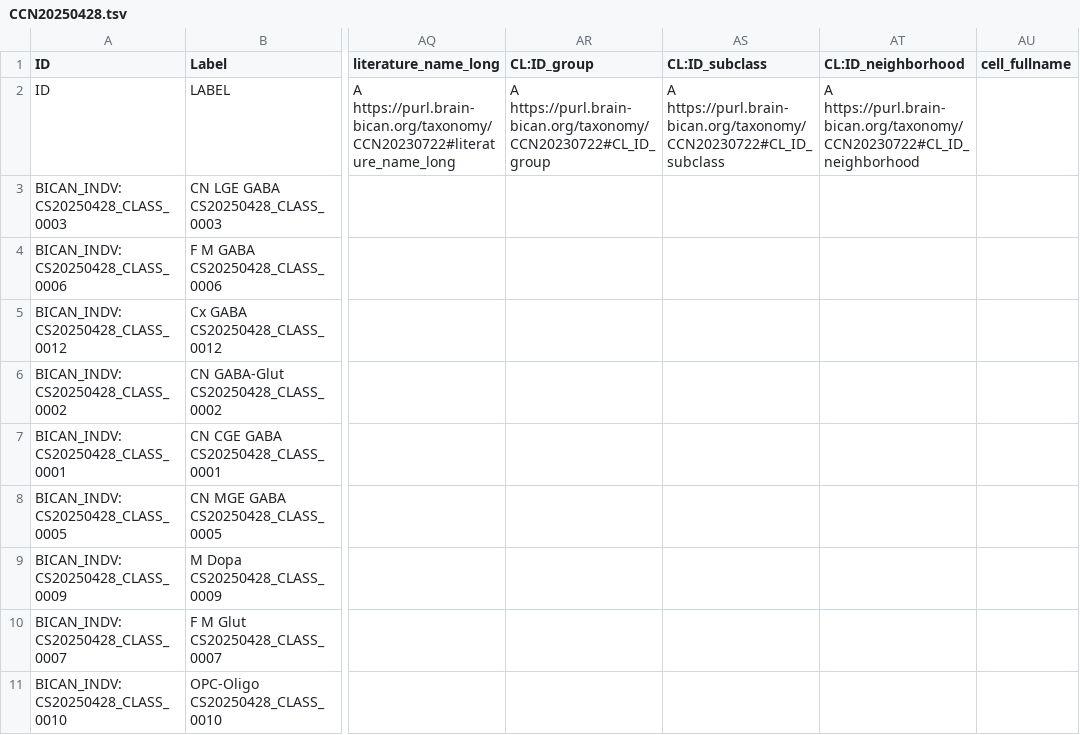
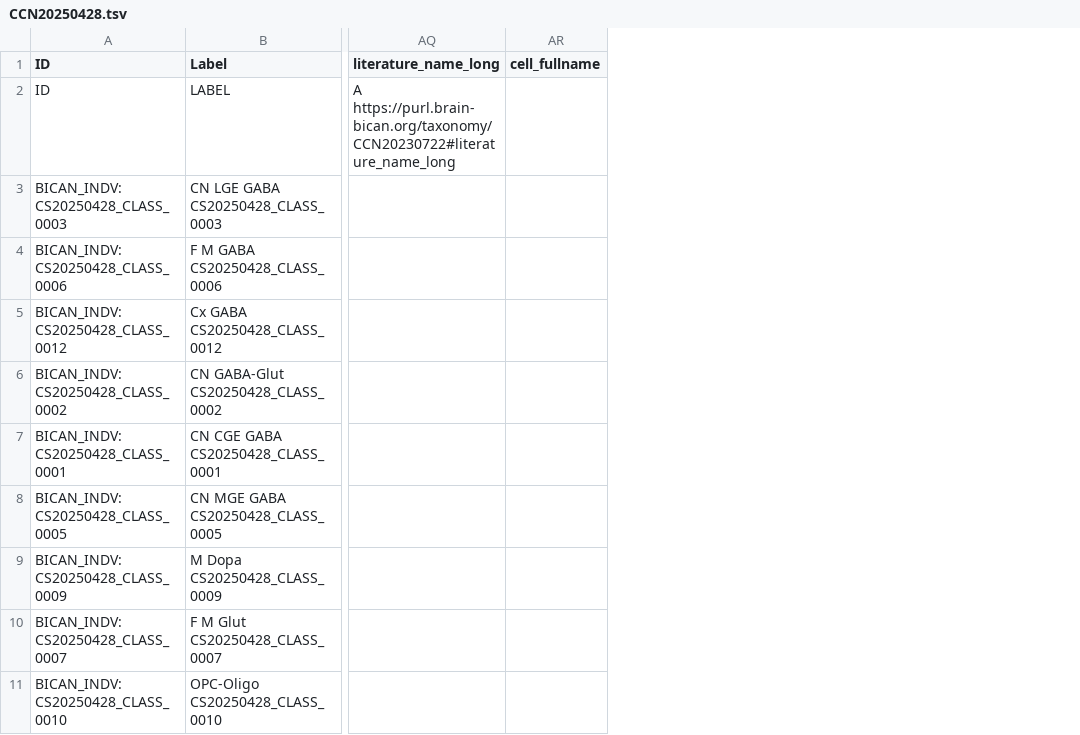
Before and after one commit to Cellular-Semantics/hmba_basal_ganglia_ontology, a TSV file: src/templates/CCN20250428.tsv, drawn as a sheet; only a part is shown, gaps mark what is left out; the diff names each change by its address in the sheet, - before the commit and + after, or states it on an @@ line.

Commit message:
remove CL:ID_group CL:ID_neighborhood CL:ID_subclass columns

```diff
--- a/src/templates/CCN20250428.tsv
+++ b/src/templates/CCN20250428.tsv
-column AR (CL:ID_group), row 2: A https://purl.brain-bican.org/taxonomy/CCN20230722#CL_ID_group
-column AS (CL:ID_subclass), row 2: A https://purl.brain-bican.org/taxonomy/CCN20230722#CL_ID_subclass
-column AT (CL:ID_neighborhood), row 2: A https://purl.brain-bican.org/taxonomy/CCN20230722#CL_ID_neighborhood
```
Also changed, not shown: 1 other file.
